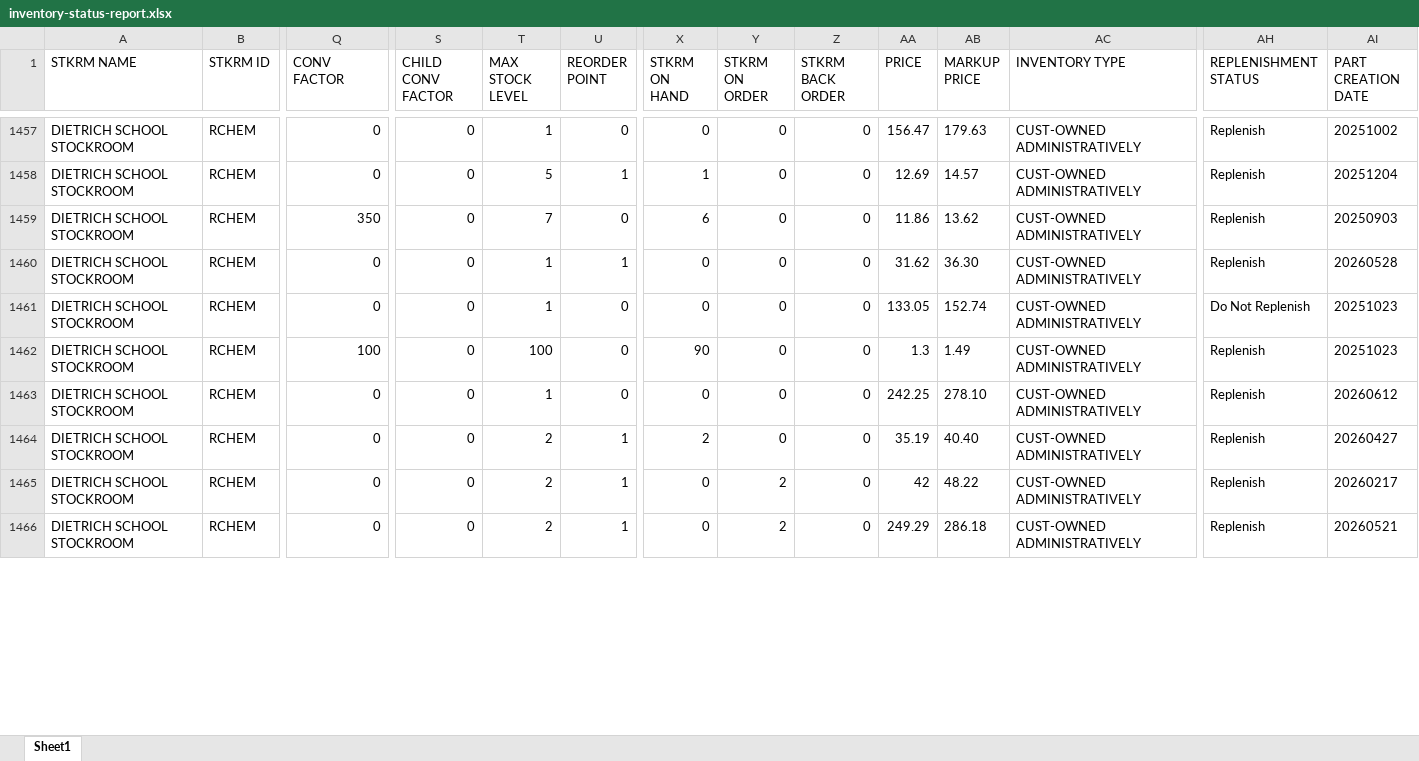
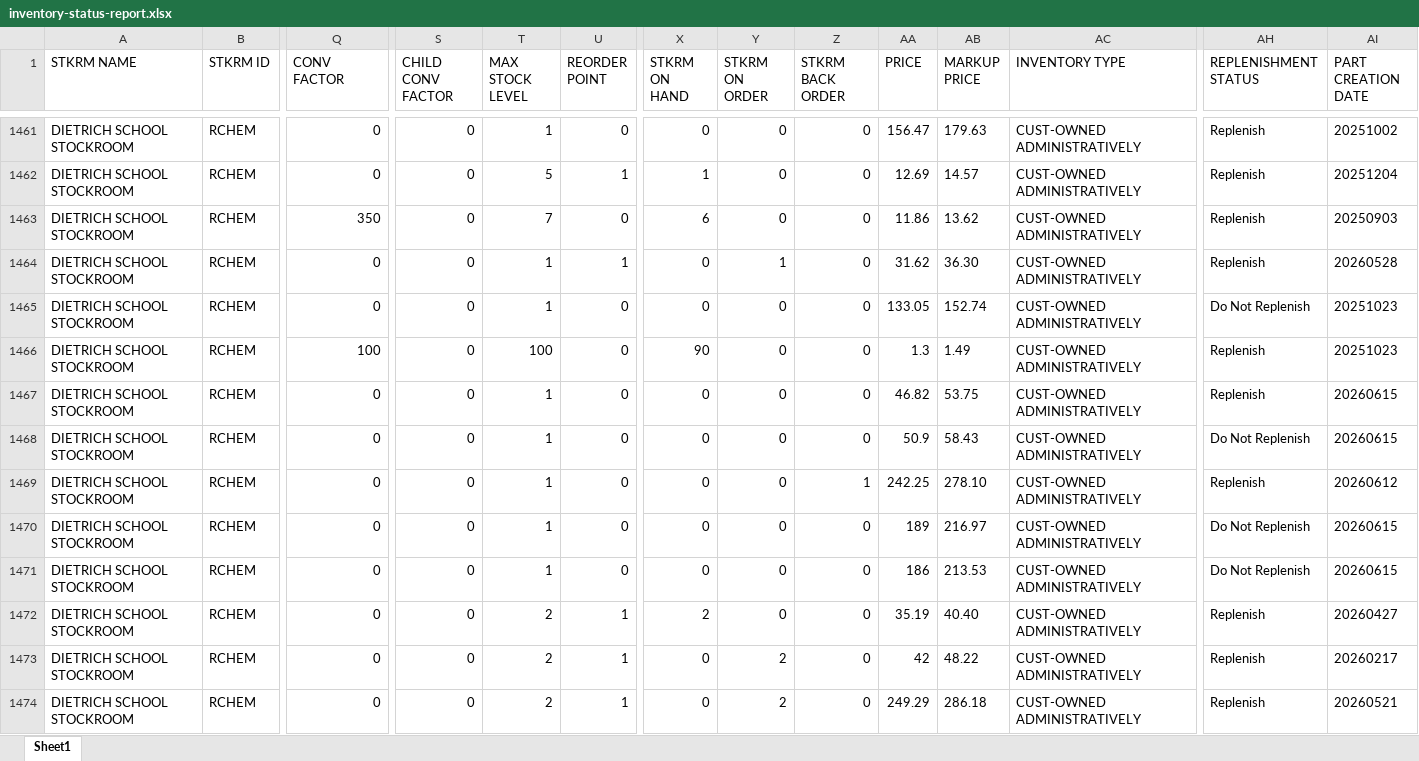
Before and after one commit to dssstockroom/dssstockroom.github.io, an Excel workbook: inventory-status-report.xlsx, sheet Sheet1, drawn as a sheet; only a part is shown, gaps mark what is left out; values as stored, in another font and other column widths than the file's, no borders; addresses are those after the commit; rows hold the shown columns only; the diff covers the shown part only; the diff names each change by its address in the sheet, - before the commit and + after, or states it on an @@ line.

Commit message:
Add files via upload

```diff
--- a/inventory-status-report.xlsx (sheet Sheet1)
+++ b/inventory-status-report.xlsx (sheet Sheet1)
-Y1464 (STKRM ON ORDER): 0
+Y1464 (STKRM ON ORDER): 1
+row 1467: DIETRICH SCHOOL STOCKROOM | RCHEM | 0 | 0 | 1 | 0 | 0 | 0 | 0 | 46.82 | 53.75 | CUST-OWNED ADMINISTRATIVELY | Replenish | 20260615
+row 1468: DIETRICH SCHOOL STOCKROOM | RCHEM | 0 | 0 | 1 | 0 | 0 | 0 | 0 | 50.9 | 58.43 | CUST-OWNED ADMINISTRATIVELY | Do Not Replenish | 20260615
-Z1469 (STKRM BACK ORDER): 0
+Z1469 (STKRM BACK ORDER): 1
+row 1470: DIETRICH SCHOOL STOCKROOM | RCHEM | 0 | 0 | 1 | 0 | 0 | 0 | 0 | 189 | 216.97 | CUST-OWNED ADMINISTRATIVELY | Do Not Replenish | 20260615
+row 1471: DIETRICH SCHOOL STOCKROOM | RCHEM | 0 | 0 | 1 | 0 | 0 | 0 | 0 | 186 | 213.53 | CUST-OWNED ADMINISTRATIVELY | Do Not Replenish | 20260615
```
Also changed, not shown: 7 added rows, 2 removed rows and 111 edited cells elsewhere in this sheet.
